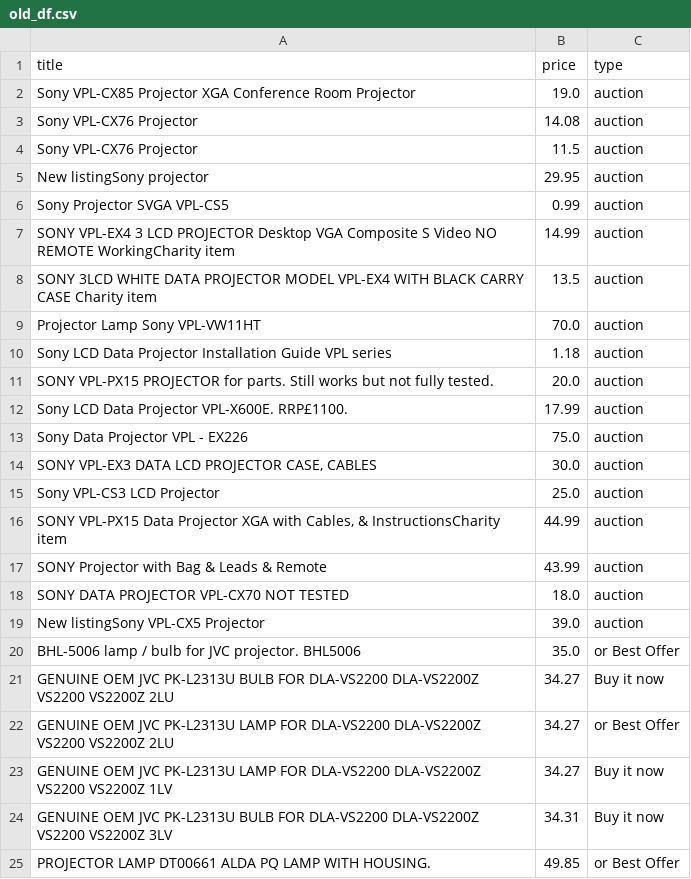
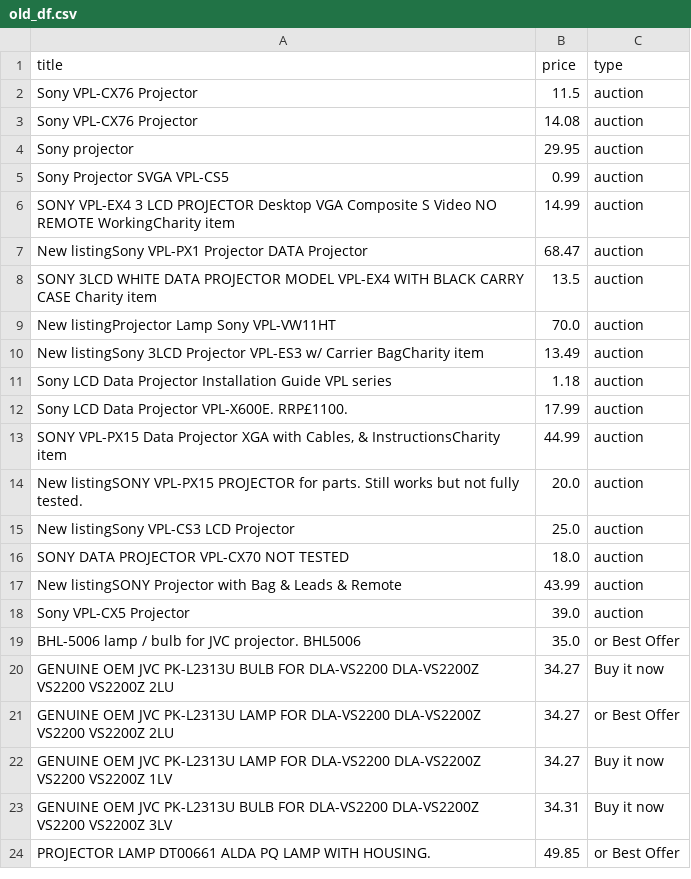
Before and after one commit to LFCottrell/Ebay_JVC, a CSV file: old_df.csv, drawn as a sheet; only a part is shown; the diff covers the shown part only.

```diff
--- a/old_df.csv
+++ b/old_df.csv
@@ -1,20 +1,19 @@
 title,price,type
-Sony VPL-CX85 Projector  XGA Conference Room Projector,19.0,auction
+Sony VPL-CX76  Projector ,11.5,auction
 Sony VPL-CX76  Projector ,14.08,auction
-Sony VPL-CX76  Projector ,11.5,auction
-New listingSony projector ,29.95,auction
+Sony projector ,29.95,auction
 Sony Projector SVGA VPL-CS5,0.99,auction
 SONY VPL-EX4 3 LCD PROJECTOR Desktop VGA Composite S Video NO REMOTE WorkingCharity item,14.99,auction
+New listingSony VPL-PX1 Projector DATA Projector,68.47,auction
 SONY 3LCD WHITE DATA PROJECTOR MODEL VPL-EX4 WITH BLACK CARRY CASE Charity item,13.5,auction
-Projector Lamp Sony VPL-VW11HT,70.0,auction
+New listingProjector Lamp Sony VPL-VW11HT,70.0,auction
+New listingSony 3LCD Projector VPL-ES3 w/ Carrier BagCharity item,13.49,auction
 Sony LCD Data Projector Installation Guide VPL series,1.18,auction
-SONY VPL-PX15 PROJECTOR for parts. Still works but not fully tested.,20.0,auction
 Sony LCD Data Projector VPL-X600E. RRP£1100. ,17.99,auction
-Sony Data Projector VPL - EX226,75.0,auction
-"SONY VPL-EX3 DATA LCD PROJECTOR CASE, CABLES",30.0,auction
-Sony VPL-CS3 LCD Projector,25.0,auction
 "SONY VPL-PX15 Data Projector XGA with Cables, & InstructionsCharity item",44.99,auction
-SONY Projector with Bag & Leads & Remote,43.99,auction
+New listingSONY VPL-PX15 PROJECTOR for parts. Still works but not fully tested.,20.0,auction
+New listingSony VPL-CS3 LCD Projector,25.0,auction
 SONY DATA PROJECTOR VPL-CX70 NOT TESTED,18.0,auction
-New listingSony VPL-CX5 Projector,39.0,auction
+New listingSONY Projector with Bag & Leads & Remote,43.99,auction
+Sony VPL-CX5 Projector,39.0,auction
 BHL-5006 lamp / bulb for JVC projector. BHL5006,35.0,or Best Offer
```
Also changed, not shown: 2 added rows, 3 removed rows, 20 moved rows and 2 edited cells elsewhere in this file, new_df.csv, output_auction.csv, 1 other file.
